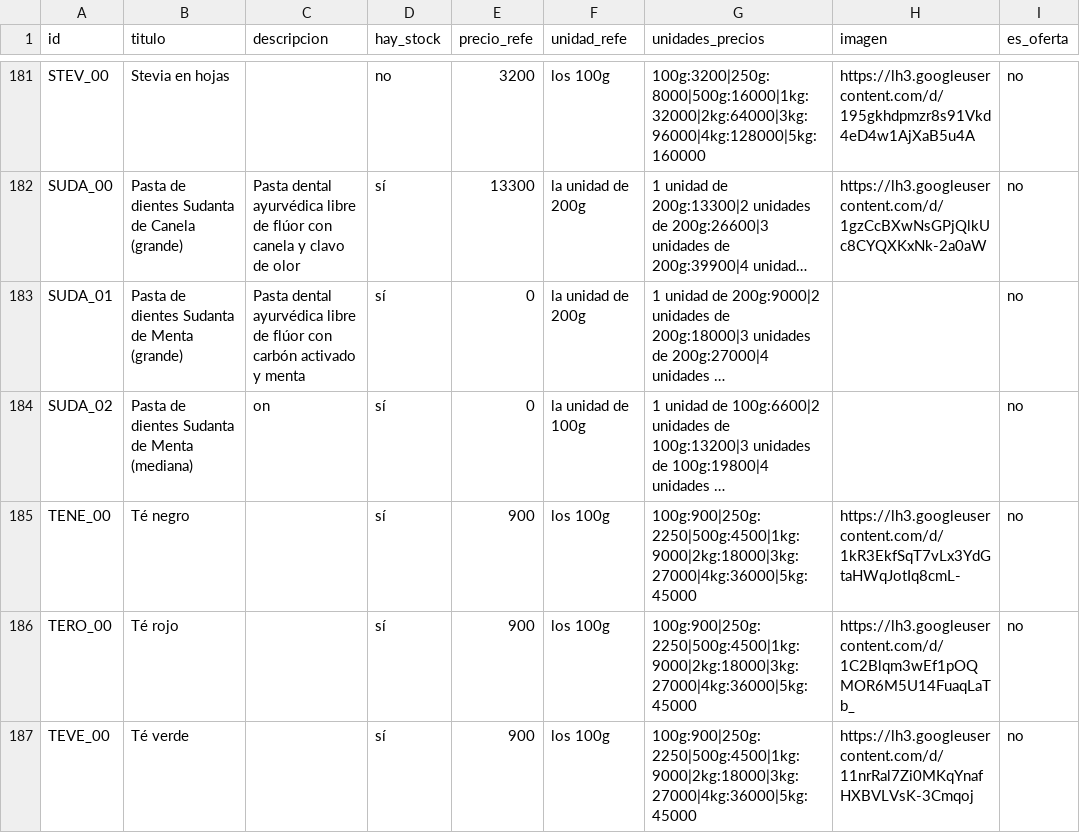
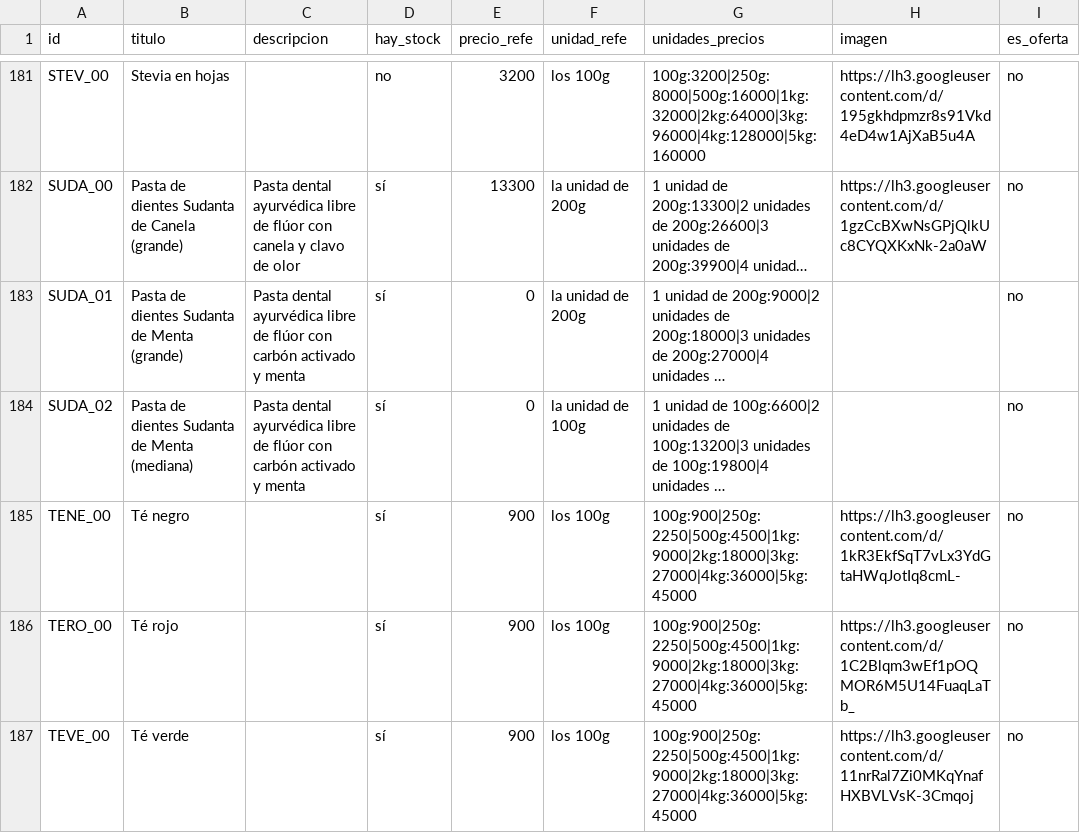
Before and after one commit to dietetica/datos, a CSV file: productos.csv, drawn as a sheet; only a part is shown, gaps mark what is left out; long unchanged cells end in …; the diff names each change by its address in the sheet, - before the commit and + after, or states it on an @@ line.

Commit message:
Actualización automática de productos

```diff
--- a/productos.csv
+++ b/productos.csv
-C184 (descripcion): on
+C184 (descripcion): Pasta dental ayurvédica libre de flúor con carbón activado y menta
```
